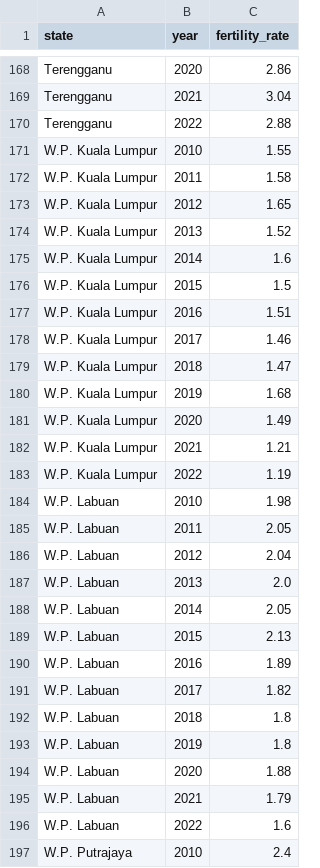
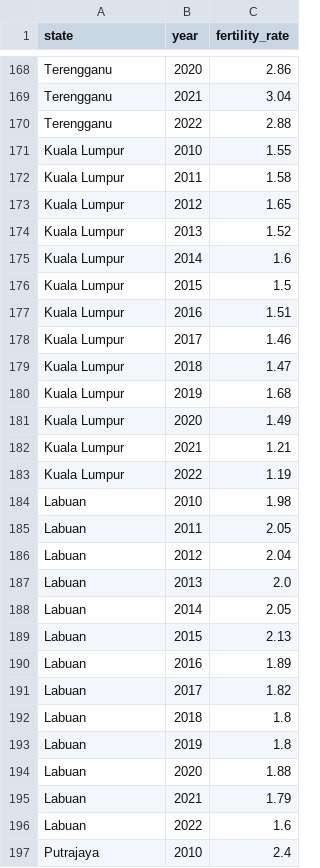
Before and after one commit to Jastej-Gill/FIT3179-Visualization2, a CSV file: data/filtered_fertility_rates.csv, drawn as a sheet; only a part is shown, gaps mark what is left out; the diff covers the shown part only.

Commit message:
Fix tfr csv

```diff
--- a/data/filtered_fertility_rates.csv
+++ b/data/filtered_fertility_rates.csv
@@ -170,28 +170,28 @@ Terengganu,2021,3.04
 Terengganu,2022,2.88
-W.P. Kuala Lumpur,2010,1.55
-W.P. Kuala Lumpur,2011,1.58
-W.P. Kuala Lumpur,2012,1.65
-W.P. Kuala Lumpur,2013,1.52
-W.P. Kuala Lumpur,2014,1.6
-W.P. Kuala Lumpur,2015,1.5
-W.P. Kuala Lumpur,2016,1.51
-W.P. Kuala Lumpur,2017,1.46
-W.P. Kuala Lumpur,2018,1.47
-W.P. Kuala Lumpur,2019,1.68
-W.P. Kuala Lumpur,2020,1.49
-W.P. Kuala Lumpur,2021,1.21
-W.P. Kuala Lumpur,2022,1.19
-W.P. Labuan,2010,1.98
-W.P. Labuan,2011,2.05
-W.P. Labuan,2012,2.04
-W.P. Labuan,2013,2.0
-W.P. Labuan,2014,2.05
-W.P. Labuan,2015,2.13
-W.P. Labuan,2016,1.89
-W.P. Labuan,2017,1.82
-W.P. Labuan,2018,1.8
-W.P. Labuan,2019,1.8
-W.P. Labuan,2020,1.88
-W.P. Labuan,2021,1.79
-W.P. Labuan,2022,1.6
-W.P. Putrajaya,2010,2.4
+Kuala Lumpur,2010,1.55
+Kuala Lumpur,2011,1.58
+Kuala Lumpur,2012,1.65
+Kuala Lumpur,2013,1.52
+Kuala Lumpur,2014,1.6
+Kuala Lumpur,2015,1.5
+Kuala Lumpur,2016,1.51
+Kuala Lumpur,2017,1.46
+Kuala Lumpur,2018,1.47
+Kuala Lumpur,2019,1.68
+Kuala Lumpur,2020,1.49
+Kuala Lumpur,2021,1.21
+Kuala Lumpur,2022,1.19
+Labuan,2010,1.98
+Labuan,2011,2.05
+Labuan,2012,2.04
+Labuan,2013,2.0
+Labuan,2014,2.05
+Labuan,2015,2.13
+Labuan,2016,1.89
+Labuan,2017,1.82
+Labuan,2018,1.8
+Labuan,2019,1.8
+Labuan,2020,1.88
+Labuan,2021,1.79
+Labuan,2022,1.6
+Putrajaya,2010,2.4
```
Also changed, not shown: 12 edited cells elsewhere in this file.
